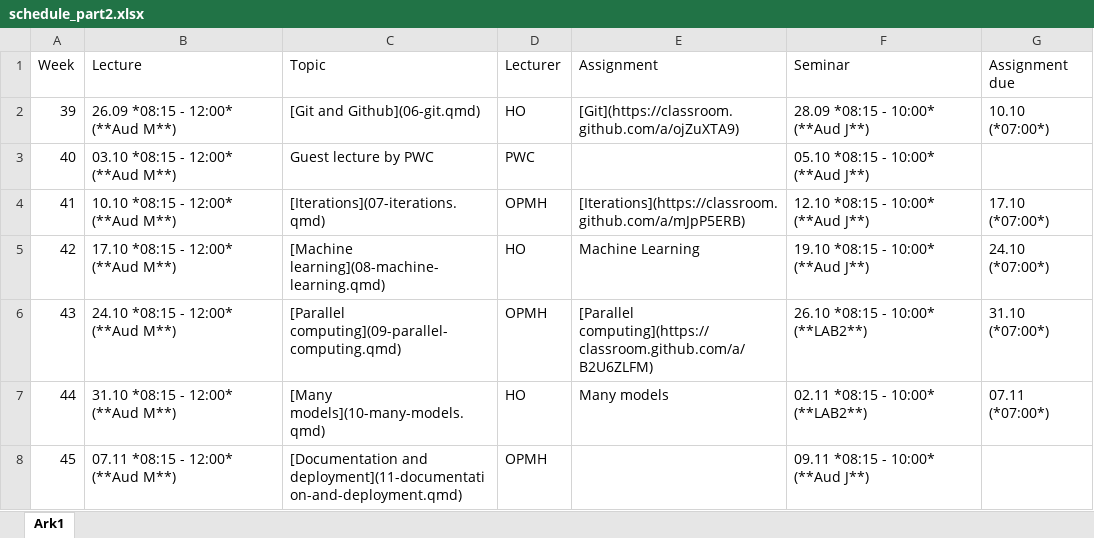
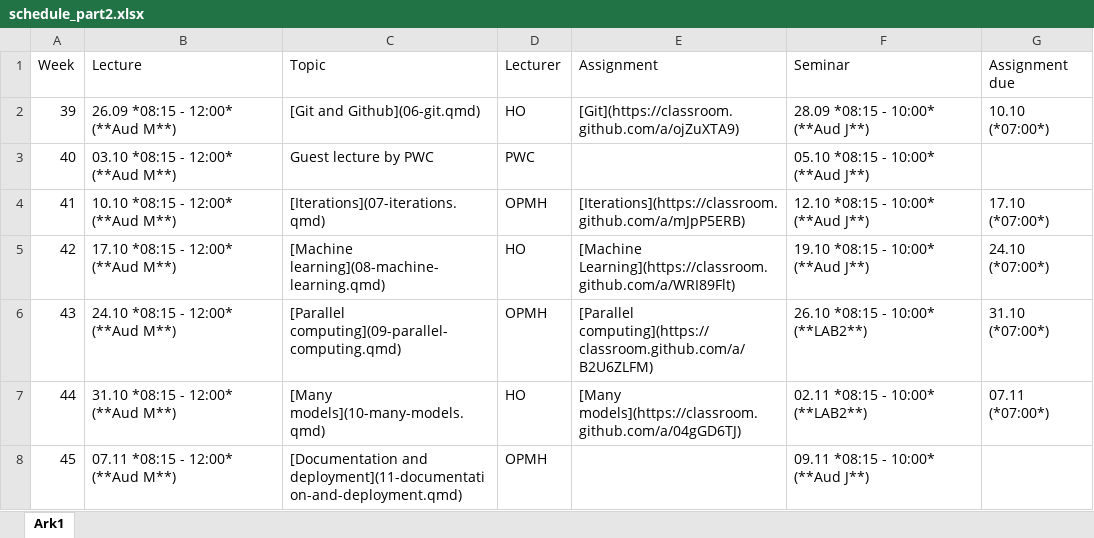
Before and after one commit to hotneim/ban400, an Excel workbook: data-and-files/schedule_part2.xlsx, sheet Ark1, drawn as a sheet; values as stored, in another font and other column widths than the file's, no borders; the diff names each change by its address in the sheet, - before the commit and + after, or states it on an @@ line.

Commit message:
Added link for the final assignments

```diff
--- a/data-and-files/schedule_part2.xlsx (sheet Ark1)
+++ b/data-and-files/schedule_part2.xlsx (sheet Ark1)
-E5 (Assignment): Machine Learning
+E5 (Assignment): [Machine Learning](https://classroom.github.com/a/WRI89Flt)
-E7 (Assignment): Many models
+E7 (Assignment): [Many models](https://classroom.github.com/a/04gGD6TJ)
```
Also changed, not shown: 7 other files.
